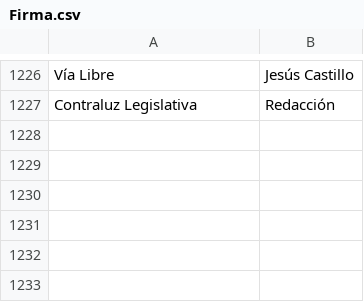
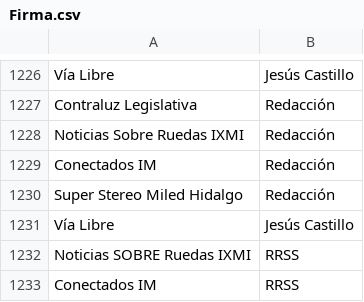
Before and after one commit to thelonious9/capturanotas, a CSV file: Firma.csv, drawn as a sheet; only a part is shown, gaps mark what is left out.

Commit message:
Nuevas firmas y medios

```diff
--- a/Firma.csv
+++ b/Firma.csv
@@ -1227 +1227,7 @@ Vía Libre,Jesús Castillo
 Contraluz Legislativa,Redacción
+Noticias Sobre Ruedas IXMI,Redacción
+Conectados IM,Redacción
+Super Stereo Miled Hidalgo,Redacción
+Vía Libre,Jesús Castillo
+Noticias SOBRE Ruedas IXMI,RRSS
+Conectados IM,RRSS
```
Also changed, not shown: Medio.csv.
